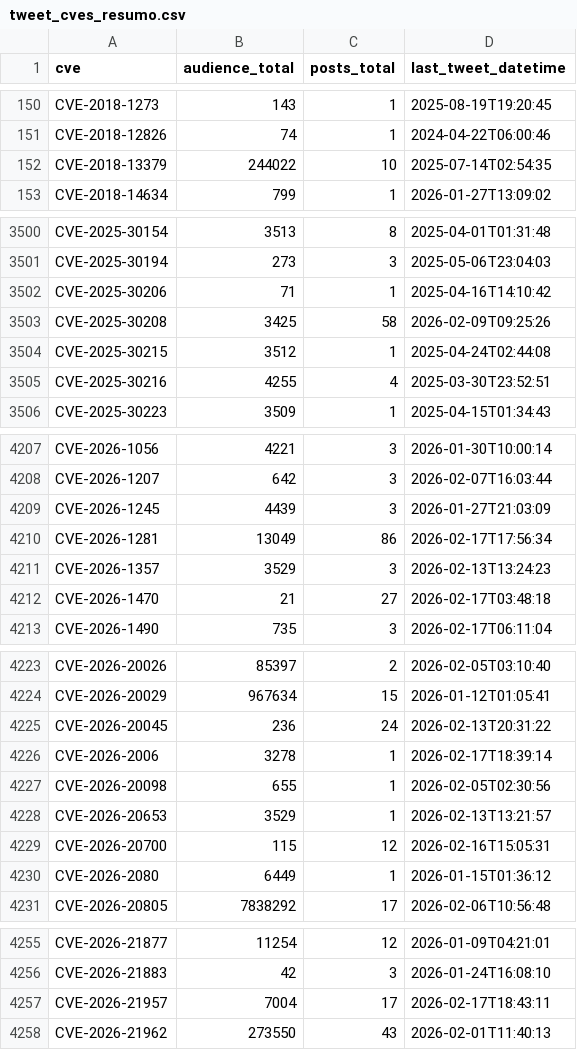
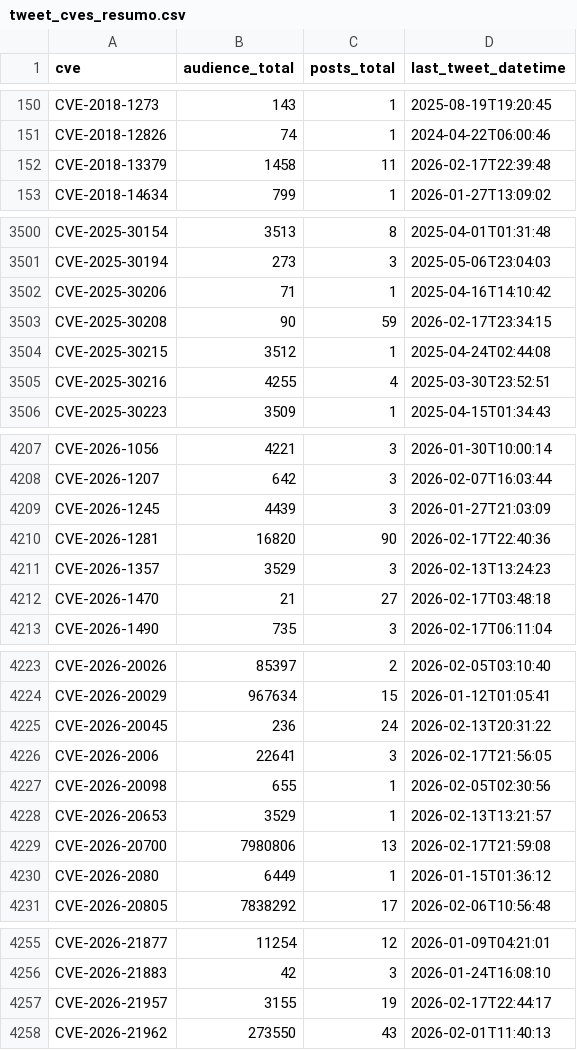
Before and after one commit to Superoldman96/cves_data_intelligence, a CSV file: social_media/x/tweet_cves_resumo.csv, drawn as a sheet; only a part is shown, gaps mark what is left out; the diff covers the shown part only.

Commit message:
New Tweets Addeds

```diff
--- a/social_media/x/tweet_cves_resumo.csv
+++ b/social_media/x/tweet_cves_resumo.csv
@@ -151,3 +151,3 @@ CVE-2018-1273,143,1,2025-08-19T19:20:45
 CVE-2018-12826,74,1,2024-04-22T06:00:46
-CVE-2018-13379,244022,10,2025-07-14T02:54:35
+CVE-2018-13379,1458,11,2026-02-17T22:39:48
 CVE-2018-14634,799,1,2026-01-27T13:09:02
@@ -3502,3 +3502,3 @@ CVE-2025-30194,273,3,2025-05-06T23:04:03
 CVE-2025-30206,71,1,2025-04-16T14:10:42
-CVE-2025-30208,3425,58,2026-02-09T09:25:26
+CVE-2025-30208,90,59,2026-02-17T23:34:15
 CVE-2025-30215,3512,1,2025-04-24T02:44:08
@@ -4209,3 +4209,3 @@ CVE-2026-1207,642,3,2026-02-07T16:03:44
 CVE-2026-1245,4439,3,2026-01-27T21:03:09
-CVE-2026-1281,13049,86,2026-02-17T17:56:34
+CVE-2026-1281,16820,90,2026-02-17T22:40:36
 CVE-2026-1357,3529,3,2026-02-13T13:24:23
@@ -4225,6 +4225,6 @@ CVE-2026-20029,967634,15,2026-01-12T01:05:41
 CVE-2026-20045,236,24,2026-02-13T20:31:22
-CVE-2026-2006,3278,1,2026-02-17T18:39:14
+CVE-2026-2006,22641,3,2026-02-17T21:56:05
 CVE-2026-20098,655,1,2026-02-05T02:30:56
 CVE-2026-20653,3529,1,2026-02-13T13:21:57
-CVE-2026-20700,115,12,2026-02-16T15:05:31
+CVE-2026-20700,7980806,13,2026-02-17T21:59:08
 CVE-2026-2080,6449,1,2026-01-15T01:36:12
@@ -4256,3 +4256,3 @@ CVE-2026-21877,11254,12,2026-01-09T04:21:01
 CVE-2026-21883,42,3,2026-01-24T16:08:10
-CVE-2026-21957,7004,17,2026-02-17T18:43:11
+CVE-2026-21957,3155,19,2026-02-17T22:44:17
 CVE-2026-21962,273550,43,2026-02-01T11:40:13
```
Also changed, not shown: 4 edited cells elsewhere in this file, 8 other files.
